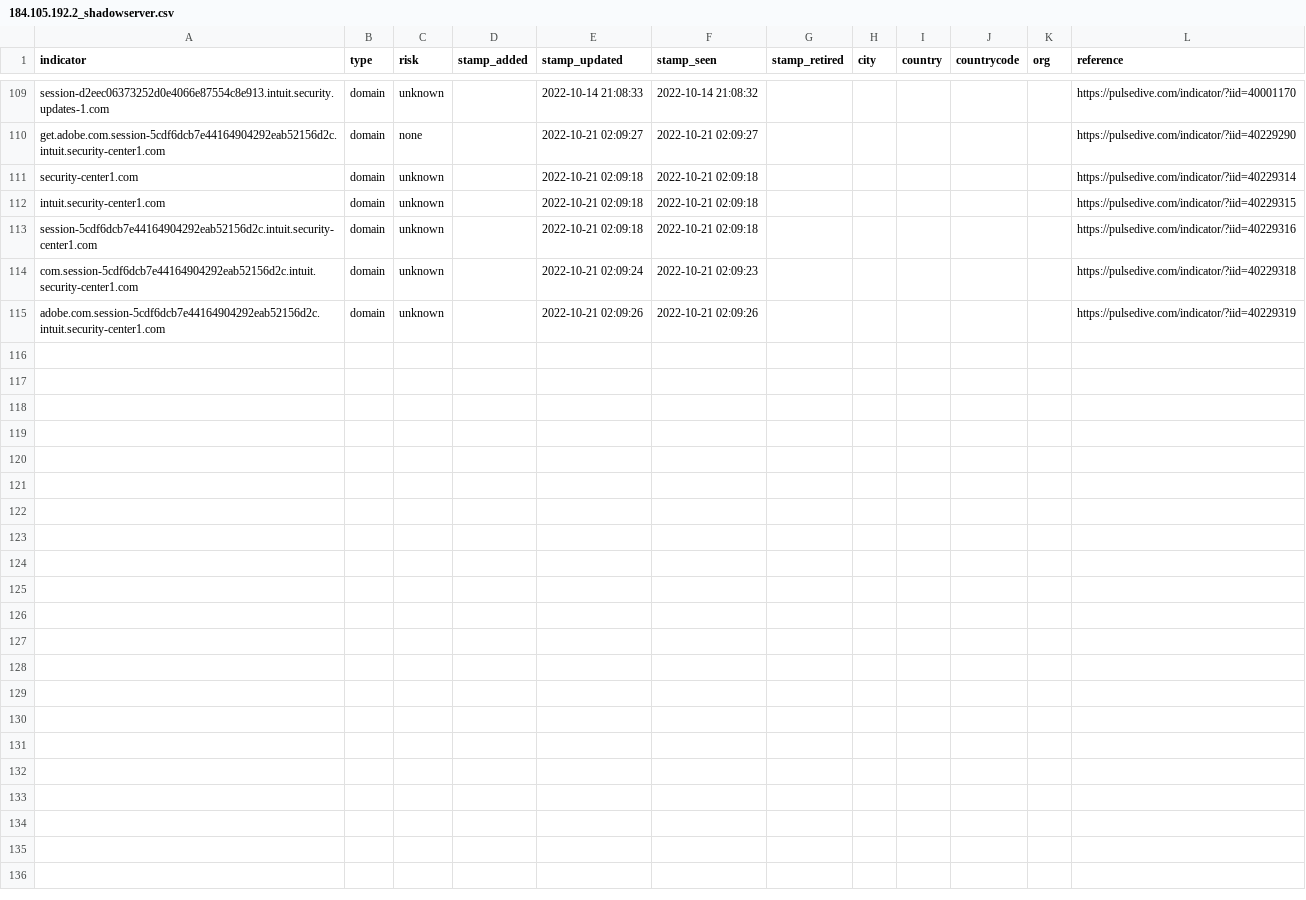
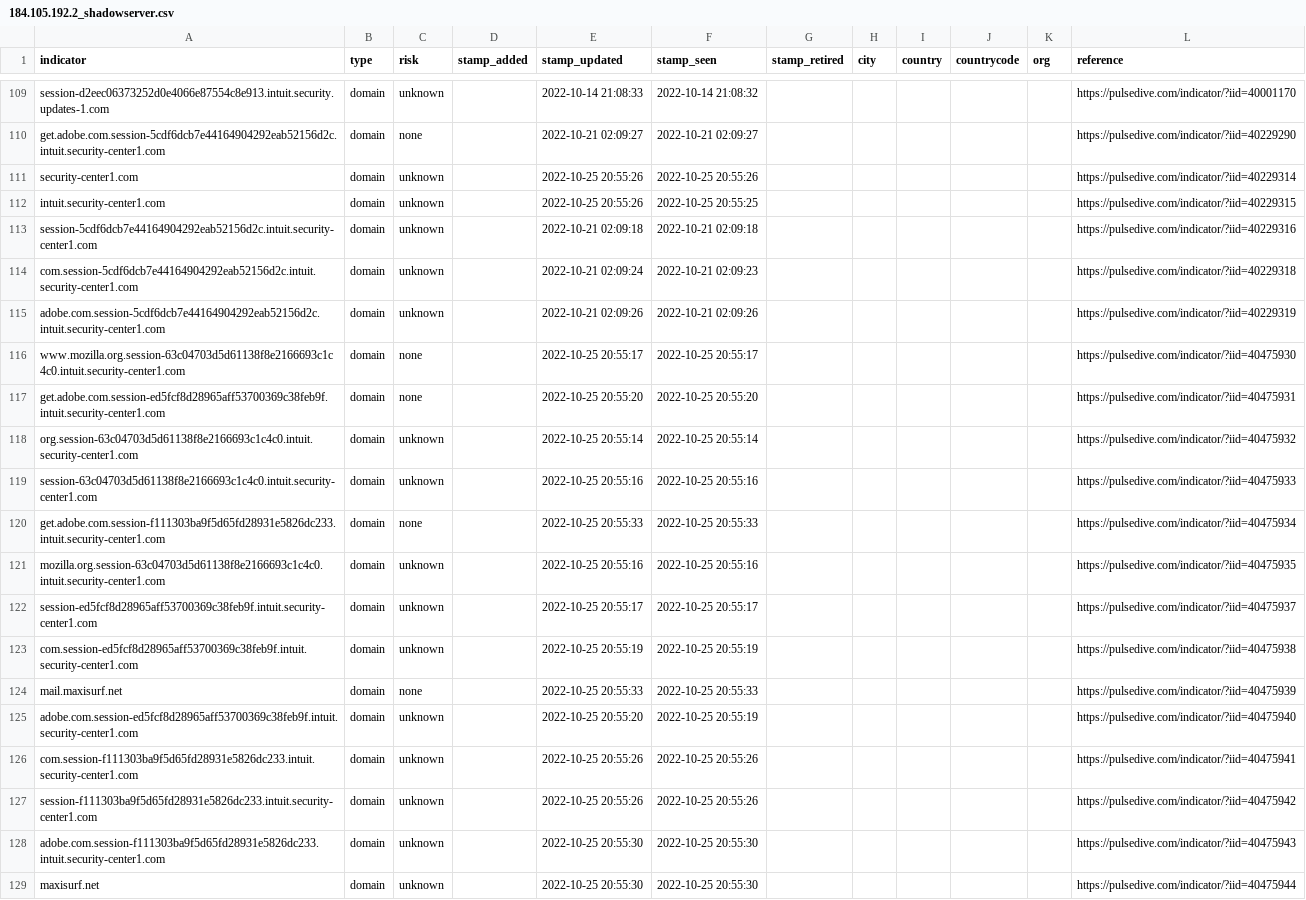
Before and after one commit to idunno101/Hosts_That_idunno, a CSV file: fetch-api-data-action/184.105.192.2_shadowserver.csv, drawn as a sheet; only a part is shown, gaps mark what is left out.

```diff
--- a/fetch-api-data-action/184.105.192.2_shadowserver.csv
+++ b/fetch-api-data-action/184.105.192.2_shadowserver.csv
@@ -110,4 +110,4 @@ session-d2eec06373252d0e4066e87554c8e913.intuit.security.updates-1.com,domain,un
 get.adobe.com.session-5cdf6dcb7e44164904292eab52156d2c.intuit.security-center1.com,domain,none,,"2022-10-21 02:09:27","2022-10-21 02:09:27",,,,,,https://pulsedive.com/indicator/?iid=40229290
-security-center1.com,domain,unknown,,"2022-10-21 02:09:18","2022-10-21 02:09:18",,,,,,https://pulsedive.com/indicator/?iid=40229314
-intuit.security-center1.com,domain,unknown,,"2022-10-21 02:09:18","2022-10-21 02:09:18",,,,,,https://pulsedive.com/indicator/?iid=40229315
+security-center1.com,domain,unknown,,"2022-10-25 20:55:26","2022-10-25 20:55:26",,,,,,https://pulsedive.com/indicator/?iid=40229314
+intuit.security-center1.com,domain,unknown,,"2022-10-25 20:55:26","2022-10-25 20:55:25",,,,,,https://pulsedive.com/indicator/?iid=40229315
 session-5cdf6dcb7e44164904292eab52156d2c.intuit.security-center1.com,domain,unknown,,"2022-10-21 02:09:18","2022-10-21 02:09:18",,,,,,https://pulsedive.com/indicator/?iid=40229316
@@ -115 +115,15 @@ com.session-5cdf6dcb7e44164904292eab52156d2c.intuit.security-center1.com,domain,
 adobe.com.session-5cdf6dcb7e44164904292eab52156d2c.intuit.security-center1.com,domain,unknown,,"2022-10-21 02:09:26","2022-10-21 02:09:26",,,,,,https://pulsedive.com/indicator/?iid=40229319
+www.mozilla.org.session-63c04703d5d61138f8e2166693c1c4c0.intuit.security-center1.com,domain,none,,"2022-10-25 20:55:17","2022-10-25 20:55:17",,,,,,https://pulsedive.com/indicator/?iid=40475930
+get.adobe.com.session-ed5fcf8d28965aff53700369c38feb9f.intuit.security-center1.com,domain,none,,"2022-10-25 20:55:20","2022-10-25 20:55:20",,,,,,https://pulsedive.com/indicator/?iid=40475931
+org.session-63c04703d5d61138f8e2166693c1c4c0.intuit.security-center1.com,domain,unknown,,"2022-10-25 20:55:14","2022-10-25 20:55:14",,,,,,https://pulsedive.com/indicator/?iid=40475932
+session-63c04703d5d61138f8e2166693c1c4c0.intuit.security-center1.com,domain,unknown,,"2022-10-25 20:55:16","2022-10-25 20:55:16",,,,,,https://pulsedive.com/indicator/?iid=40475933
+get.adobe.com.session-f111303ba9f5d65fd28931e5826dc233.intuit.security-center1.com,domain,none,,"2022-10-25 20:55:33","2022-10-25 20:55:33",,,,,,https://pulsedive.com/indicator/?iid=40475934
+mozilla.org.session-63c04703d5d61138f8e2166693c1c4c0.intuit.security-center1.com,domain,unknown,,"2022-10-25 20:55:16","2022-10-25 20:55:16",,,,,,https://pulsedive.com/indicator/?iid=40475935
+session-ed5fcf8d28965aff53700369c38feb9f.intuit.security-center1.com,domain,unknown,,"2022-10-25 20:55:17","2022-10-25 20:55:17",,,,,,https://pulsedive.com/indicator/?iid=40475937
+com.session-ed5fcf8d28965aff53700369c38feb9f.intuit.security-center1.com,domain,unknown,,"2022-10-25 20:55:19","2022-10-25 20:55:19",,,,,,https://pulsedive.com/indicator/?iid=40475938
+mail.maxisurf.net,domain,none,,"2022-10-25 20:55:33","2022-10-25 20:55:33",,,,,,https://pulsedive.com/indicator/?iid=40475939
+adobe.com.session-ed5fcf8d28965aff53700369c38feb9f.intuit.security-center1.com,domain,unknown,,"2022-10-25 20:55:20","2022-10-25 20:55:19",,,,,,https://pulsedive.com/indicator/?iid=40475940
+com.session-f111303ba9f5d65fd28931e5826dc233.intuit.security-center1.com,domain,unknown,,"2022-10-25 20:55:26","2022-10-25 20:55:26",,,,,,https://pulsedive.com/indicator/?iid=40475941
+session-f111303ba9f5d65fd28931e5826dc233.intuit.security-center1.com,domain,unknown,,"2022-10-25 20:55:26","2022-10-25 20:55:26",,,,,,https://pulsedive.com/indicator/?iid=40475942
+adobe.com.session-f111303ba9f5d65fd28931e5826dc233.intuit.security-center1.com,domain,unknown,,"2022-10-25 20:55:30","2022-10-25 20:55:30",,,,,,https://pulsedive.com/indicator/?iid=40475943
+maxisurf.net,domain,unknown,,"2022-10-25 20:55:30","2022-10-25 20:55:30",,,,,,https://pulsedive.com/indicator/?iid=40475944
```
Also changed, not shown: 1 other file.
